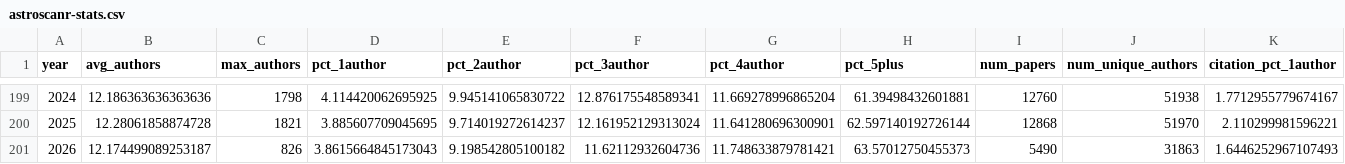
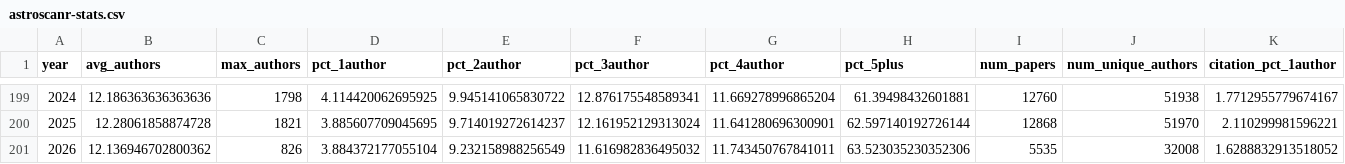
Before and after one commit to ttfnrob/astroscanr, a CSV file: docs/astroscanr-stats.csv, drawn as a sheet; only a part is shown, gaps mark what is left out.

```diff
--- a/docs/astroscanr-stats.csv
+++ b/docs/astroscanr-stats.csv
@@ -200,2 +200,2 @@ year,avg_authors,max_authors,pct_1author,pct_2author,pct_3author,pct_4author,pct
 2025,12.28061858874728,1821,3.885607709045695,9.714019272614237,12.161952129313024,11.641280696300901,62.597140192726144,12868,51970,2.110299981596221
-2026,12.174499089253187,826,3.8615664845173043,9.198542805100182,11.62112932604736,11.748633879781421,63.57012750455373,5490,31863,1.6446252967107493
+2026,12.136946702800362,826,3.884372177055104,9.232158988256549,11.616982836495032,11.743450767841011,63.523035230352306,5535,32008,1.6288832913518052
```
Also changed, not shown: 1 other file.
